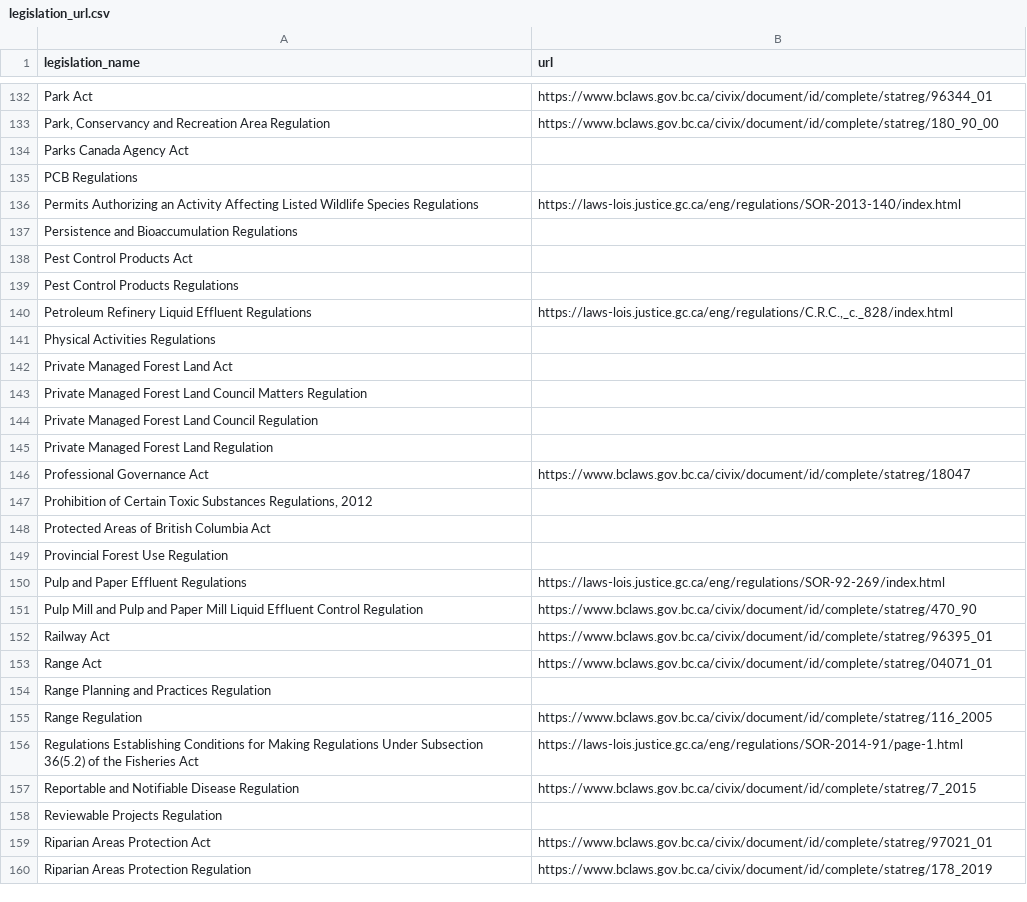
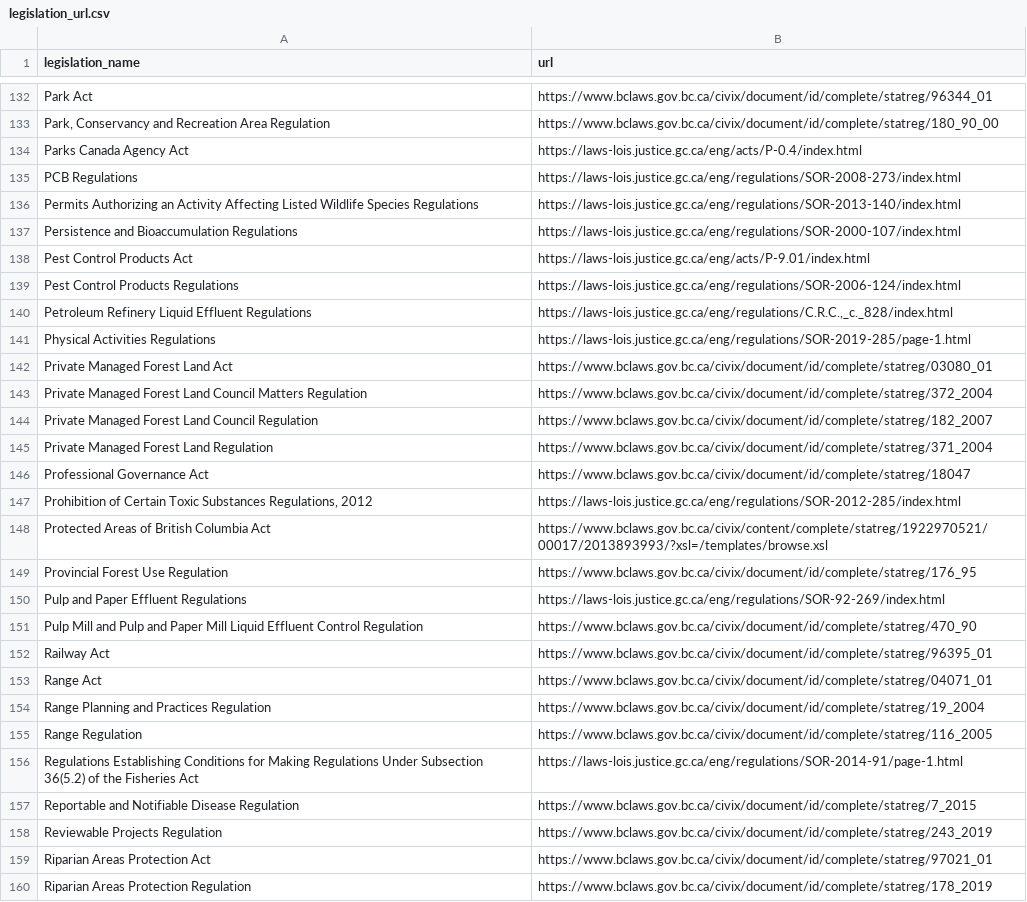
Before and after one commit to ennsjoe/salmon_management_domains_compendium, a CSV file: legislation_url.csv, drawn as a sheet; only a part is shown, gaps mark what is left out; the diff covers the shown part only.

```diff
--- a/legislation_url.csv
+++ b/legislation_url.csv
@@ -133,18 +133,18 @@ Park Act,https://www.bclaws.gov.bc.ca/civix/document/id/complete/statreg/96344_0
 "Park, Conservancy and Recreation Area Regulation",https://www.bclaws.gov.bc.ca/civix/document/id/complete/statreg/180_90_00
-Parks Canada Agency Act,
-PCB Regulations,
+Parks Canada Agency Act,https://laws-lois.justice.gc.ca/eng/acts/P-0.4/index.html
+PCB Regulations,https://laws-lois.justice.gc.ca/eng/regulations/SOR-2008-273/index.html
 Permits Authorizing an Activity Affecting Listed Wildlife Species Regulations,https://laws-lois.justice.gc.ca/eng/regulations/SOR-2013-140/index.html
-Persistence and Bioaccumulation Regulations,
-Pest Control Products Act,
-Pest Control Products Regulations,
+Persistence and Bioaccumulation Regulations,https://laws-lois.justice.gc.ca/eng/regulations/SOR-2000-107/index.html
+Pest Control Products Act,https://laws-lois.justice.gc.ca/eng/acts/P-9.01/index.html
+Pest Control Products Regulations,https://laws-lois.justice.gc.ca/eng/regulations/SOR-2006-124/index.html
 Petroleum Refinery Liquid Effluent Regulations,"https://laws-lois.justice.gc.ca/eng/regulations/C.R.C.,_c._828/index.html"
-Physical Activities Regulations,
-Private Managed Forest Land Act,
-Private Managed Forest Land Council Matters Regulation,
-Private Managed Forest Land Council Regulation,
-Private Managed Forest Land Regulation,
+Physical Activities Regulations,https://laws-lois.justice.gc.ca/eng/regulations/SOR-2019-285/page-1.html
+Private Managed Forest Land Act,https://www.bclaws.gov.bc.ca/civix/document/id/complete/statreg/03080_01
+Private Managed Forest Land Council Matters Regulation,https://www.bclaws.gov.bc.ca/civix/document/id/complete/statreg/372_2004
+Private Managed Forest Land Council Regulation,https://www.bclaws.gov.bc.ca/civix/document/id/complete/statreg/182_2007
+Private Managed Forest Land Regulation,https://www.bclaws.gov.bc.ca/civix/document/id/complete/statreg/371_2004
 Professional Governance Act,https://www.bclaws.gov.bc.ca/civix/document/id/complete/statreg/18047
-"Prohibition of Certain Toxic Substances Regulations, 2012",
-Protected Areas of British Columbia Act,
-Provincial Forest Use Regulation,
+"Prohibition of Certain Toxic Substances Regulations, 2012",https://laws-lois.justice.gc.ca/eng/regulations/SOR-2012-285/index.html
+Protected Areas of British Columbia Act,https://www.bclaws.gov.bc.ca/civix/content/complete/statreg/1922970521/00017/2013893993/?xsl=/templates/browse.xsl
+Provincial Forest Use Regulation,https://www.bclaws.gov.bc.ca/civix/document/id/complete/statreg/176_95
 Pulp and Paper Effluent Regulations,https://laws-lois.justice.gc.ca/eng/regulations/SOR-92-269/index.html
@@ -153,3 +153,3 @@ Railway Act,https://www.bclaws.gov.bc.ca/civix/document/id/complete/statreg/9639
 Range Act,https://www.bclaws.gov.bc.ca/civix/document/id/complete/statreg/04071_01
-Range Planning and Practices Regulation,
+Range Planning and Practices Regulation,https://www.bclaws.gov.bc.ca/civix/document/id/complete/statreg/19_2004
 Range Regulation,https://www.bclaws.gov.bc.ca/civix/document/id/complete/statreg/116_2005
@@ -157,3 +157,3 @@ Regulations Establishing Conditions for Making Regulations Under Subsection 36(5
 Reportable and Notifiable Disease Regulation,https://www.bclaws.gov.bc.ca/civix/document/id/complete/statreg/7_2015
-Reviewable Projects Regulation,
+Reviewable Projects Regulation,https://www.bclaws.gov.bc.ca/civix/document/id/complete/statreg/243_2019
 Riparian Areas Protection Act,https://www.bclaws.gov.bc.ca/civix/document/id/complete/statreg/97021_01
```
Also changed, not shown: 2 added rows and 49 edited cells elsewhere in this file, 2 other files.
